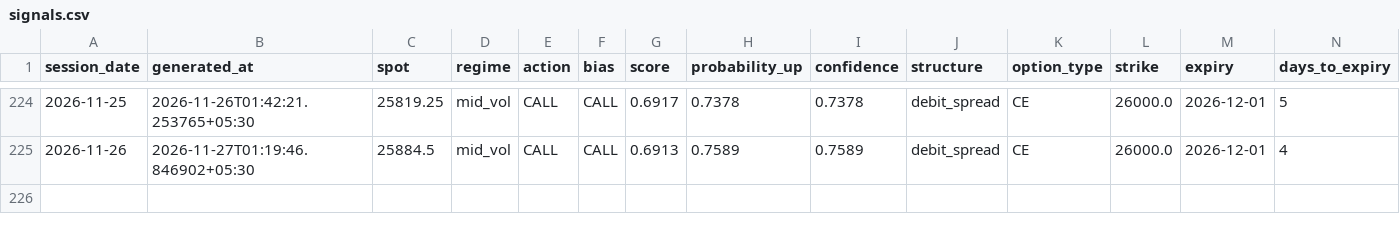
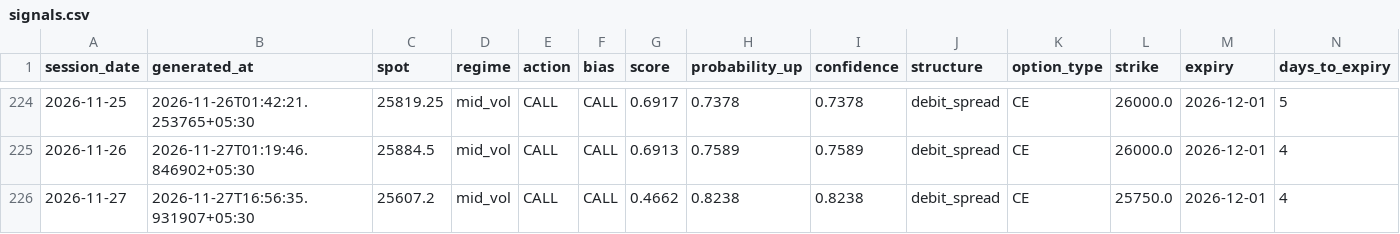
Before and after one commit to ramanauday1561/kite-mcp, a CSV file: docs/data/signals.csv, drawn as a sheet; only a part is shown, gaps mark what is left out; rows hold the shown columns only; the diff names each change by its address in the sheet, - before the commit and + after, or states it on an @@ line.

```diff
--- a/docs/data/signals.csv
+++ b/docs/data/signals.csv
+row 226: 2026-11-27 | 2026-11-27T16:56:35.931907+05:30 | 25607.2 | mid_vol | CALL | CALL | 0.4662 | 0.8238 | 0.8238 | debit_spread | CE | 25750.0 | 2026-12-01 | 4
```
Also changed, not shown: 7 other files.
